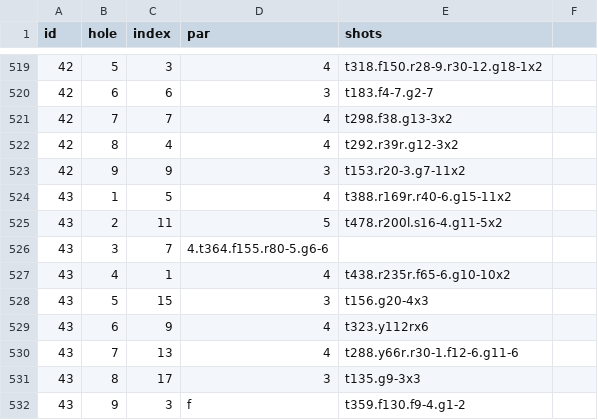
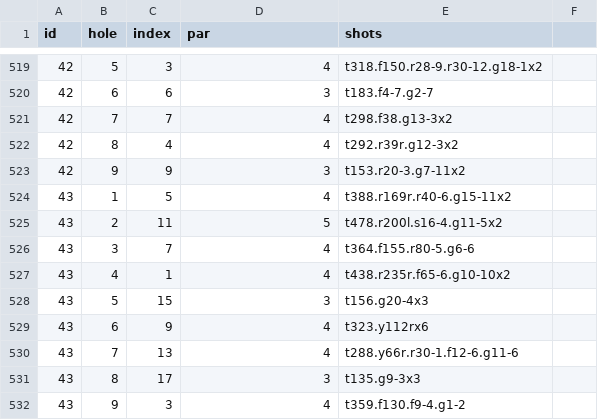
Before and after one commit to TK2575/golf-stats, a CSV file: src/main/resources/data/shot-by-shot/shots.csv, drawn as a sheet; only a part is shown, gaps mark what is left out.

Commit message:
Typo fix

```diff
--- a/src/main/resources/data/shot-by-shot/shots.csv
+++ b/src/main/resources/data/shot-by-shot/shots.csv
@@ -525,3 +525,3 @@ id,hole,index,par,shots
 43,2,11,5,t478.r200l.s16-4.g11-5x2
-43,3,7,4.t364.f155.r80-5.g6-6
+43,3,7,4,t364.f155.r80-5.g6-6
 43,4,1,4,t438.r235r.f65-6.g10-10x2
@@ -531,2 +531,2 @@ id,hole,index,par,shots
 43,8,17,3,t135.g9-3x3
-43,9,3,f,t359.f130.f9-4.g1-2
+43,9,3,4,t359.f130.f9-4.g1-2
```
